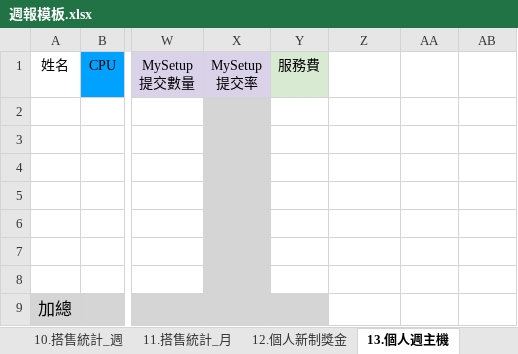
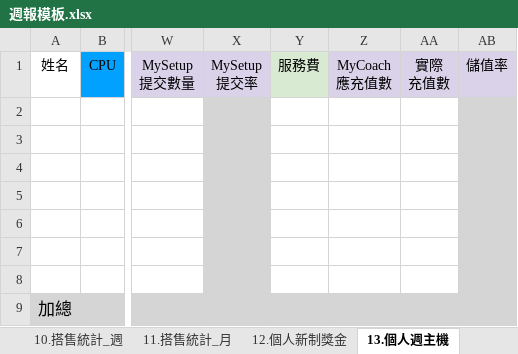
Before and after one commit to samwang38/store-report, an Excel workbook: 週報模板.xlsx, sheet 13.個人週主機, drawn as a sheet; only a part is shown, gaps mark what is left out; values as stored, in another font and other column widths than the file's, no borders; ↵ is a line break in a cell; the diff names each change by its address in the sheet, - before the commit and + after, or states it on an @@ line.

```diff
--- a/週報模板.xlsx (sheet 13.個人週主機)
+++ b/週報模板.xlsx (sheet 13.個人週主機)
-Z1: (empty)
+Z1: MyCoach ↵ 應充值數
-Z1:AB1 fill: none
+Z1:AB1 fill: #D9D2E9
-AA1: (empty)
+AA1: 實際 ↵ 充值數
-AB1: (empty)
+AB1: 儲值率
-AB2:AB8 fill: none
+AB2:AB8 fill: #D5D5D5
-Z9:AB9 fill: none
+Z9:AB9 fill: #D5D5D5
```
Also changed, not shown: sheet 14.個人月主機, 8 other files.
